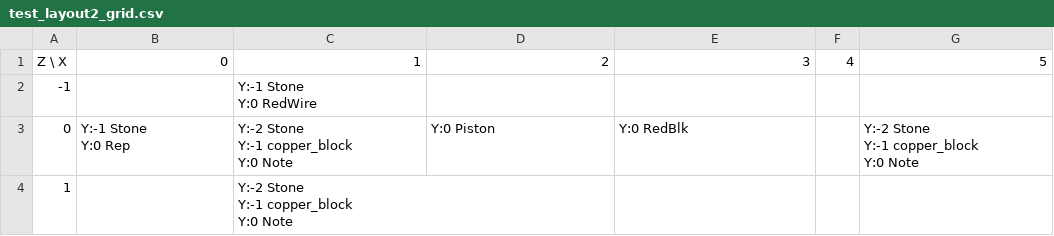
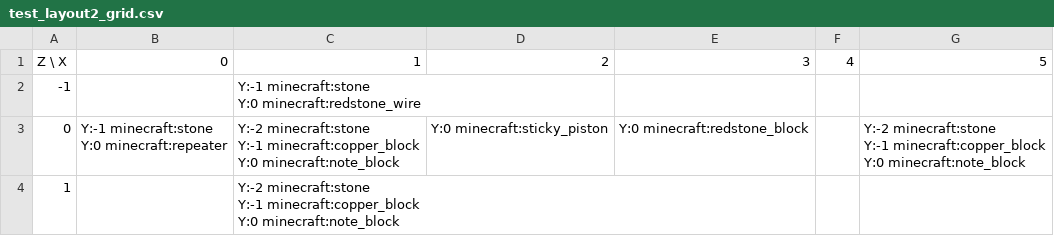
Before and after one commit to lptss-art/Minecraft-NBS-NBT-Converter, a CSV file: output/debug_images/test_layout2_grid.csv, drawn as a sheet.

```diff
--- a/output/debug_images/test_layout2_grid.csv
+++ b/output/debug_images/test_layout2_grid.csv
@@ -1,12 +1,12 @@
 Z \ X,0,1,2,3,4,5
--1,,"Y:-1 Stone
-Y:0 RedWire",,,,
-0,"Y:-1 Stone
-Y:0 Rep","Y:-2 Stone
-Y:-1 copper_block
-Y:0 Note",Y:0 Piston,Y:0 RedBlk,,"Y:-2 Stone
-Y:-1 copper_block
-Y:0 Note"
-1,,"Y:-2 Stone
-Y:-1 copper_block
-Y:0 Note",,,,
+-1,,"Y:-1 minecraft:stone
+Y:0 minecraft:redstone_wire",,,,
+0,"Y:-1 minecraft:stone
+Y:0 minecraft:repeater","Y:-2 minecraft:stone
+Y:-1 minecraft:copper_block
+Y:0 minecraft:note_block",Y:0 minecraft:sticky_piston,Y:0 minecraft:redstone_block,,"Y:-2 minecraft:stone
+Y:-1 minecraft:copper_block
+Y:0 minecraft:note_block"
+1,,"Y:-2 minecraft:stone
+Y:-1 minecraft:copper_block
+Y:0 minecraft:note_block",,,,
```
Also changed, not shown: 5 other files.
